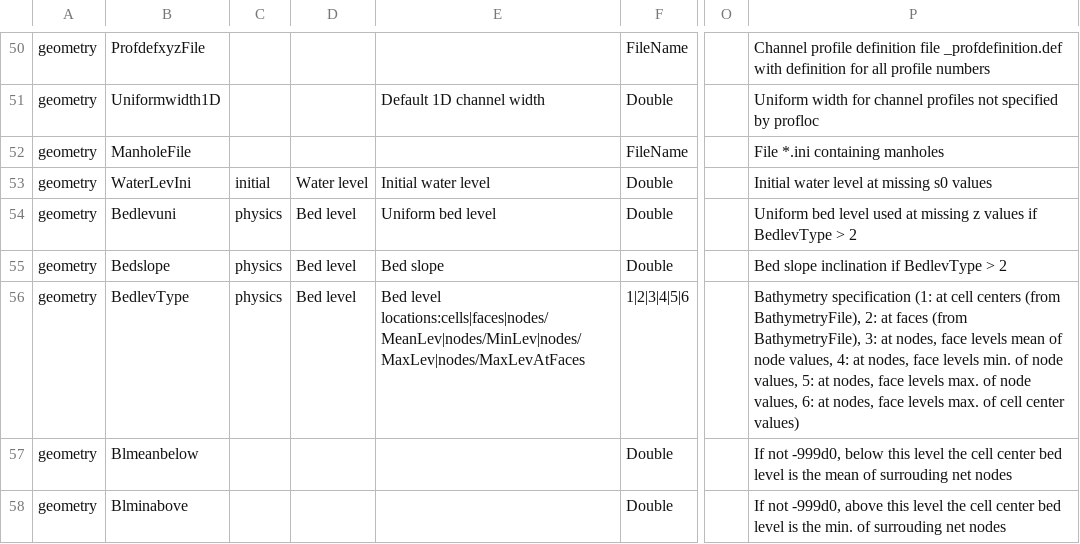
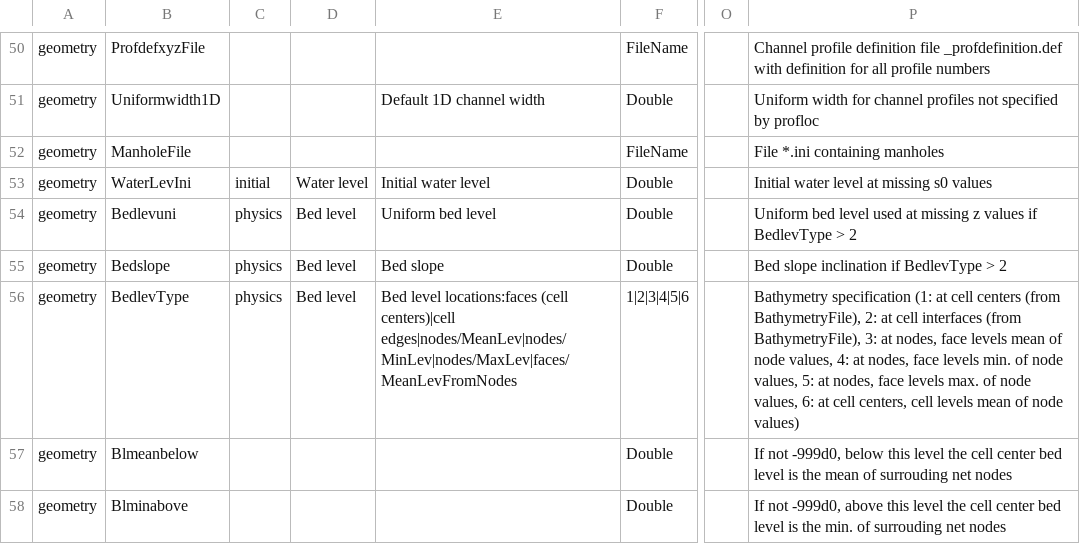
Before and after one commit to Deltares-research/DHYDROGUI, a CSV file: src/DeltaShell.Plugins.FMSuite.FlowFM/dflowfm-properties.csv, drawn as a sheet; only a part is shown, gaps mark what is left out; the diff names each change by its address in the sheet, - before the commit and + after, or states it on an @@ line.

```diff
--- a/src/DeltaShell.Plugins.FMSuite.FlowFM/dflowfm-properties.csv
+++ b/src/DeltaShell.Plugins.FMSuite.FlowFM/dflowfm-properties.csv
-E56: Bed level locations:cells|faces|nodes/MeanLev|nodes/MinLev|nodes/MaxLev|nodes/MaxLevAtFaces
+E56: Bed level locations:faces (cell centers)|cell edges|nodes/MeanLev|nodes/MinLev|nodes/MaxLev|faces/MeanLevFromNodes
-P56: …2: at faces (from BathymetryFile), 3: at nodes, face levels mean of node values, 4: at nodes, face levels min. of node values, 5: at nodes, face levels max. of node values, 6: at nodes, face levels max. of cell center values)
+P56: …2: at cell interfaces (from BathymetryFile), 3: at nodes, face levels mean of node values, 4: at nodes, face levels min. of node values, 5: at nodes, face levels max. of node values, 6: at cell centers, cell levels mean of node values)
```
Also changed, not shown: 13 other files.
